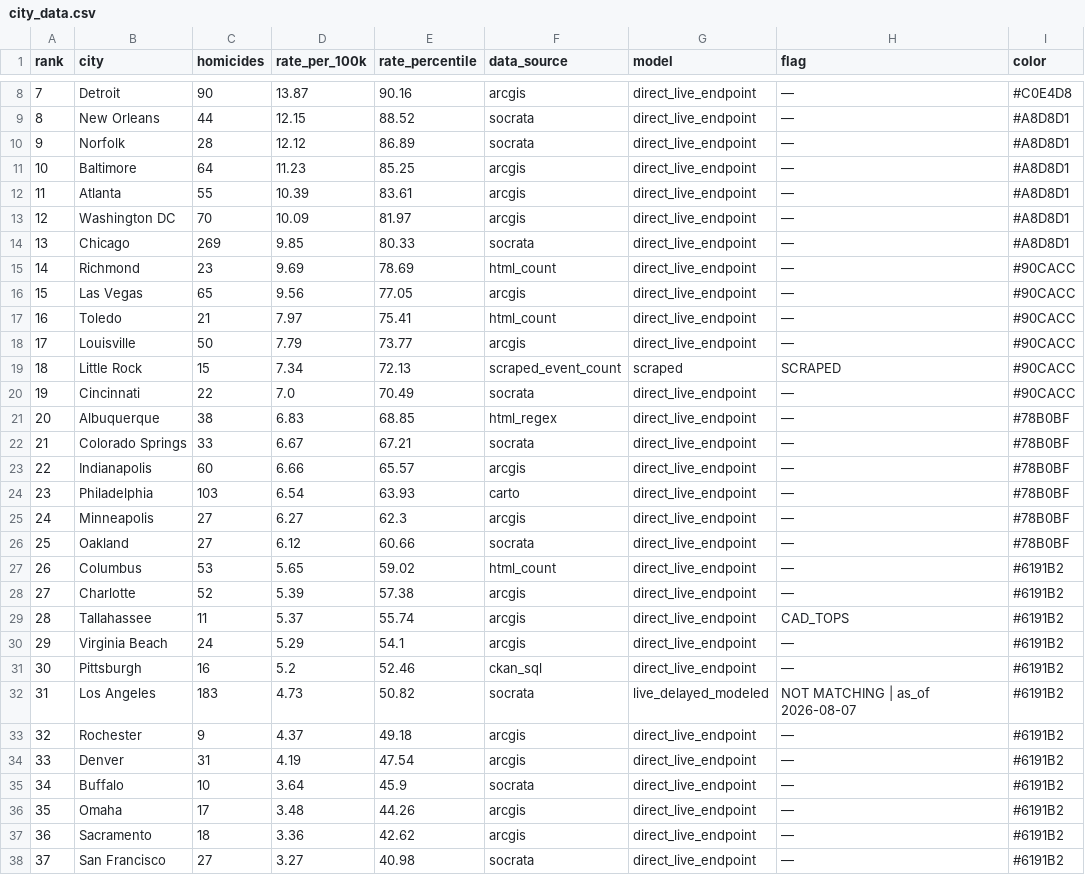
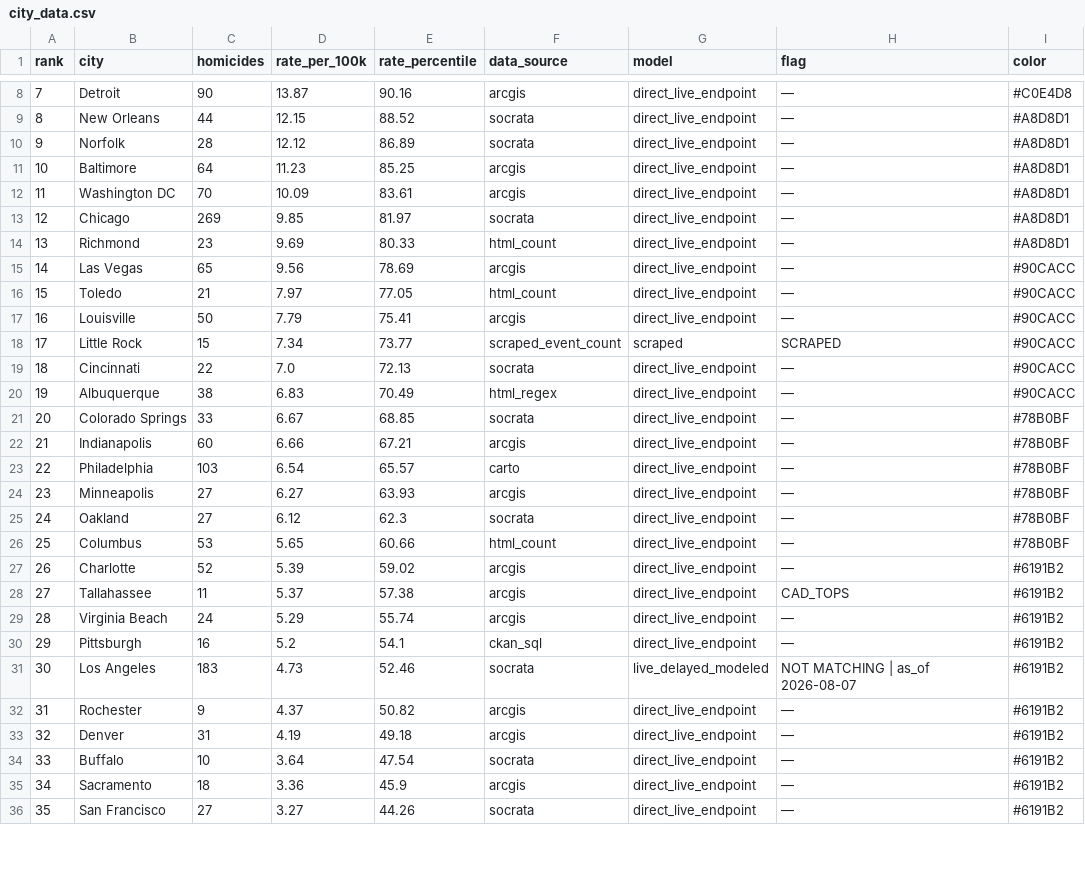
Before and after one commit to ro00archworkall/homicide_tracker, a CSV file: src/data/city_data.csv, drawn as a sheet; only a part is shown, gaps mark what is left out; removed rows and columns are numbered as before the commit, all else as after; the diff covers the shown part only; the diff names each change by its address in the sheet, - before the commit and + after, or states it on an @@ line.

```diff
--- a/src/data/city_data.csv
+++ b/src/data/city_data.csv
-row 12: 11 | Atlanta | 55 | 10.39 | 83.61 | arcgis | direct_live_endpoint | — | #A8D8D1
@@ column A (rank) renumbered between rows 12 and 58 @@
-E12 (rate_percentile): 81.97
+E12 (rate_percentile): 83.61
-E13 (rate_percentile): 80.33
+E13 (rate_percentile): 81.97
-E14 (rate_percentile): 78.69
+E14 (rate_percentile): 80.33
-I14 (color): #90CACC
+I14 (color): #A8D8D1
-E15 (rate_percentile): 77.05
+E15 (rate_percentile): 78.69
-E16 (rate_percentile): 75.41
+E16 (rate_percentile): 77.05
-E17 (rate_percentile): 73.77
+E17 (rate_percentile): 75.41
-E18 (rate_percentile): 72.13
+E18 (rate_percentile): 73.77
-E19 (rate_percentile): 70.49
+E19 (rate_percentile): 72.13
-E20 (rate_percentile): 68.85
+E20 (rate_percentile): 70.49
-I20 (color): #78B0BF
+I20 (color): #90CACC
-E21 (rate_percentile): 67.21
+E21 (rate_percentile): 68.85
-E22 (rate_percentile): 65.57
+E22 (rate_percentile): 67.21
-E23 (rate_percentile): 63.93
+E23 (rate_percentile): 65.57
-E24 (rate_percentile): 62.3
+E24 (rate_percentile): 63.93
-E25 (rate_percentile): 60.66
+E25 (rate_percentile): 62.3
-E26 (rate_percentile): 59.02
+E26 (rate_percentile): 60.66
-I26 (color): #6191B2
+I26 (color): #78B0BF
-E27 (rate_percentile): 57.38
+E27 (rate_percentile): 59.02
-E28 (rate_percentile): 55.74
+E28 (rate_percentile): 57.38
-E29 (rate_percentile): 54.1
+E29 (rate_percentile): 55.74
-E30 (rate_percentile): 52.46
+E30 (rate_percentile): 54.1
-E31 (rate_percentile): 50.82
+E31 (rate_percentile): 52.46
-E32 (rate_percentile): 49.18
+E32 (rate_percentile): 50.82
-E33 (rate_percentile): 47.54
+E33 (rate_percentile): 49.18
-E34 (rate_percentile): 45.9
+E34 (rate_percentile): 47.54
-row 36: 35 | Omaha | 17 | 3.48 | 44.26 | arcgis | direct_live_endpoint | — | #6191B2
-E35 (rate_percentile): 42.62
+E35 (rate_percentile): 45.9
-E36 (rate_percentile): 40.98
+E36 (rate_percentile): 44.26
```
Also changed, not shown: 2 added rows and 23 edited cells elsewhere in this file, 1 other file.
